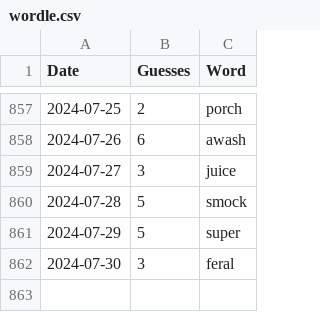
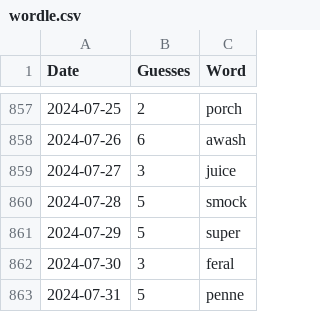
Before and after one commit to tsmall/crosswords, a CSV file: wordle.csv, drawn as a sheet; only a part is shown, gaps mark what is left out; the diff names each change by its address in the sheet, - before the commit and + after, or states it on an @@ line.

```diff
--- a/wordle.csv
+++ b/wordle.csv
+row 863: 2024-07-31 | 5 | penne
```
Also changed, not shown: 2024.csv.
